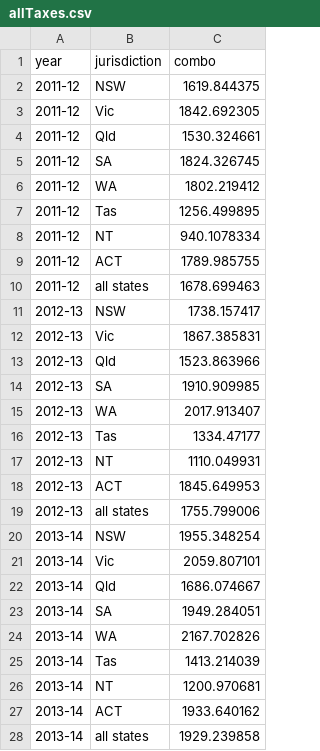
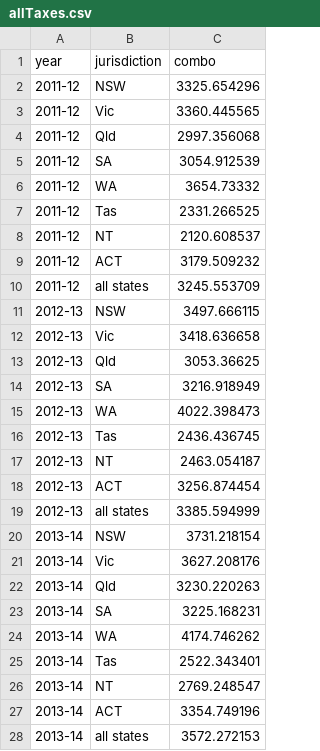
Before and after one commit to MarkusMannheim/act-tax-reform, a CSV file: resources/allTaxes.csv, drawn as a sheet; only a part is shown; the diff covers the shown part only.

Commit message:
Add files via upload

```diff
--- a/resources/allTaxes.csv
+++ b/resources/allTaxes.csv
@@ -1,28 +1,28 @@
 year,jurisdiction,combo
-2011-12,NSW,1619.844375
-2011-12,Vic,1842.692305
-2011-12,Qld,1530.324661
-2011-12,SA,1824.326745
-2011-12,WA,1802.219412
-2011-12,Tas,1256.499895
-2011-12,NT,940.1078334
-2011-12,ACT,1789.985755
-2011-12,all states,1678.699463
-2012-13,NSW,1738.157417
-2012-13,Vic,1867.385831
-2012-13,Qld,1523.863966
-2012-13,SA,1910.909985
-2012-13,WA,2017.913407
-2012-13,Tas,1334.47177
-2012-13,NT,1110.049931
-2012-13,ACT,1845.649953
-2012-13,all states,1755.799006
-2013-14,NSW,1955.348254
-2013-14,Vic,2059.807101
-2013-14,Qld,1686.074667
-2013-14,SA,1949.284051
-2013-14,WA,2167.702826
-2013-14,Tas,1413.214039
-2013-14,NT,1200.970681
-2013-14,ACT,1933.640162
-2013-14,all states,1929.239858
+2011-12,NSW,3325.654296
+2011-12,Vic,3360.445565
+2011-12,Qld,2997.356068
+2011-12,SA,3054.912539
+2011-12,WA,3654.73332
+2011-12,Tas,2331.266525
+2011-12,NT,2120.608537
+2011-12,ACT,3179.509232
+2011-12,all states,3245.553709
+2012-13,NSW,3497.666115
+2012-13,Vic,3418.636658
+2012-13,Qld,3053.36625
+2012-13,SA,3216.918949
+2012-13,WA,4022.398473
+2012-13,Tas,2436.436745
+2012-13,NT,2463.054187
+2012-13,ACT,3256.874454
+2012-13,all states,3385.594999
+2013-14,NSW,3731.218154
+2013-14,Vic,3627.208176
+2013-14,Qld,3230.220263
+2013-14,SA,3225.168231
+2013-14,WA,4174.746262
+2013-14,Tas,2522.343401
+2013-14,NT,2769.248547
+2013-14,ACT,3354.749196
+2013-14,all states,3572.272153
```
Also changed, not shown: 45 edited cells elsewhere in this file.
